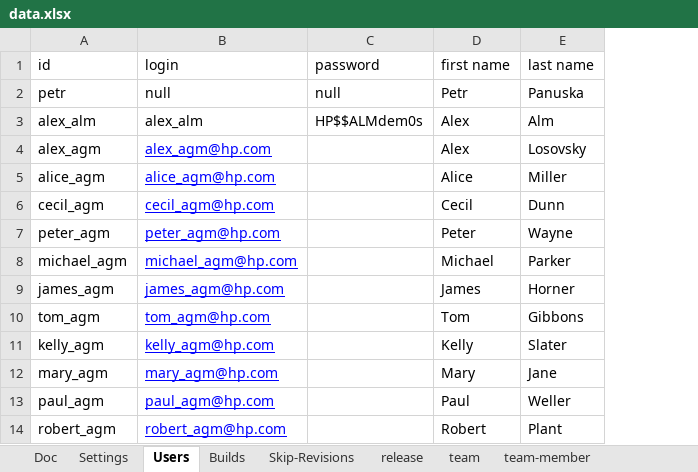
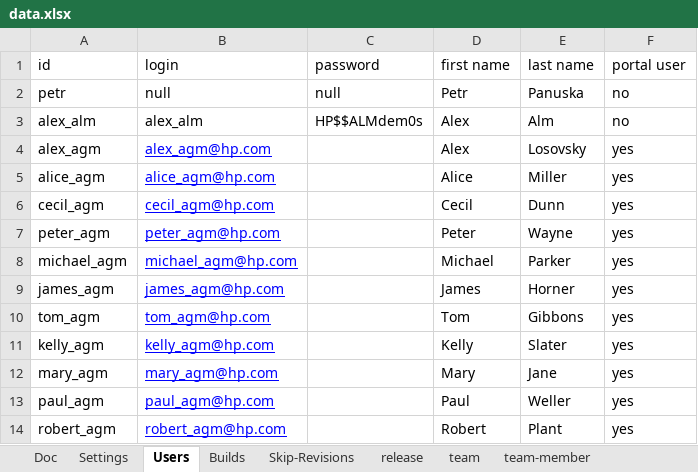
Before and after one commit to pe-pan/agm-data-generator, an Excel workbook: src/main/resources/data.xlsx, sheet Users, drawn as a sheet; values as stored, in another font and other column widths than the file's, no borders; the diff names each change by its address in the sheet, - before the commit and + after, or states it on an @@ line.

Commit message:
REQ: only portal users are added to the portal (the other ones are skipped)

```diff
--- a/src/main/resources/data.xlsx (sheet Users)
+++ b/src/main/resources/data.xlsx (sheet Users)
+column F (portal user), rows 2-14: no | no | yes | yes | yes | yes | yes | yes | yes | yes | yes | yes | yes
```
Also changed, not shown: 2 other files.
